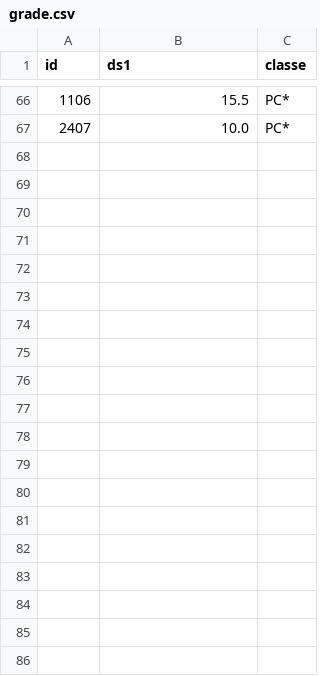
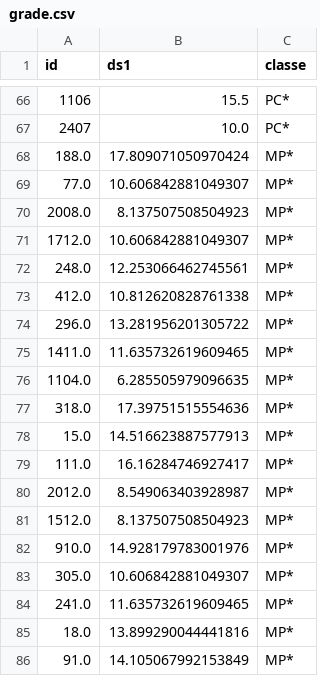
Before and after one commit to fortierq/itc2-notes, a CSV file: grade.csv, drawn as a sheet; only a part is shown, gaps mark what is left out; the diff covers the shown part only.

```diff
--- a/grade.csv
+++ b/grade.csv
@@ -67 +67,20 @@ id,ds1,classe
 2407,10.0,PC*
+188.0,17.809071050970424,MP*
+77.0,10.606842881049307,MP*
+2008.0,8.137507508504923,MP*
+1712.0,10.606842881049307,MP*
+248.0,12.253066462745561,MP*
+412.0,10.812620828761338,MP*
+296.0,13.281956201305722,MP*
+1411.0,11.635732619609465,MP*
+1104.0,6.285505979096635,MP*
+318.0,17.39751515554636,MP*
+15.0,14.516623887577913,MP*
+111.0,16.16284746927417,MP*
+2012.0,8.549063403928987,MP*
+1512.0,8.137507508504923,MP*
+910.0,14.928179783001976,MP*
+305.0,10.606842881049307,MP*
+241.0,11.635732619609465,MP*
+18.0,13.899290044441816,MP*
+91.0,14.105067992153849,MP*
```
Also changed, not shown: 11 added rows and 1 edited cell elsewhere in this file, 1 other file.
